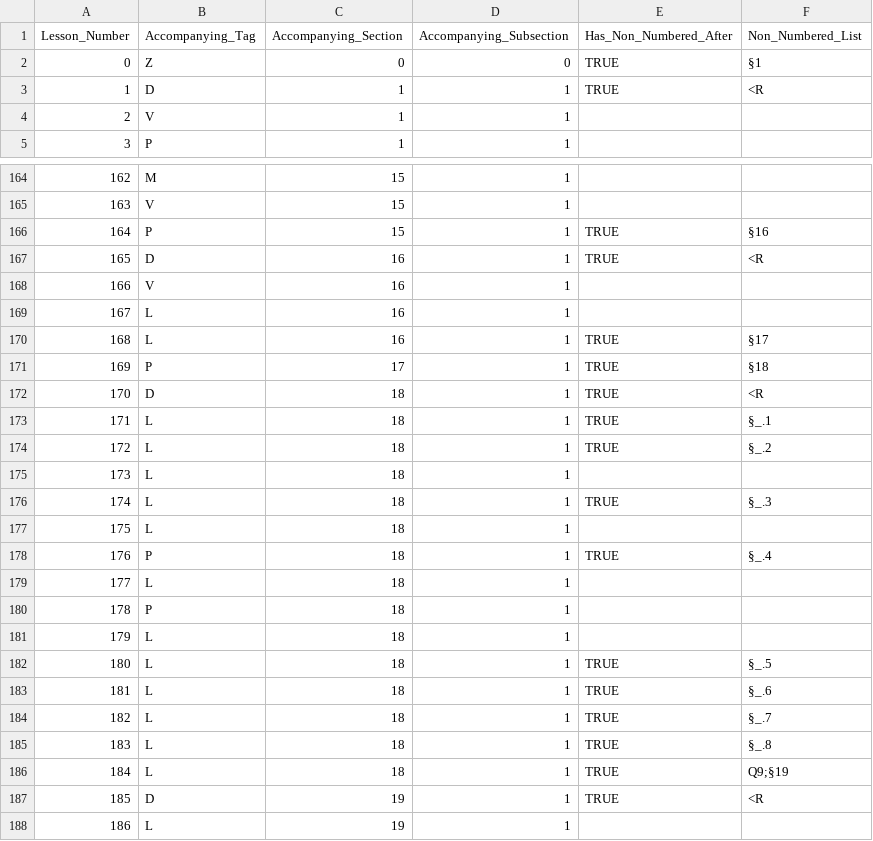
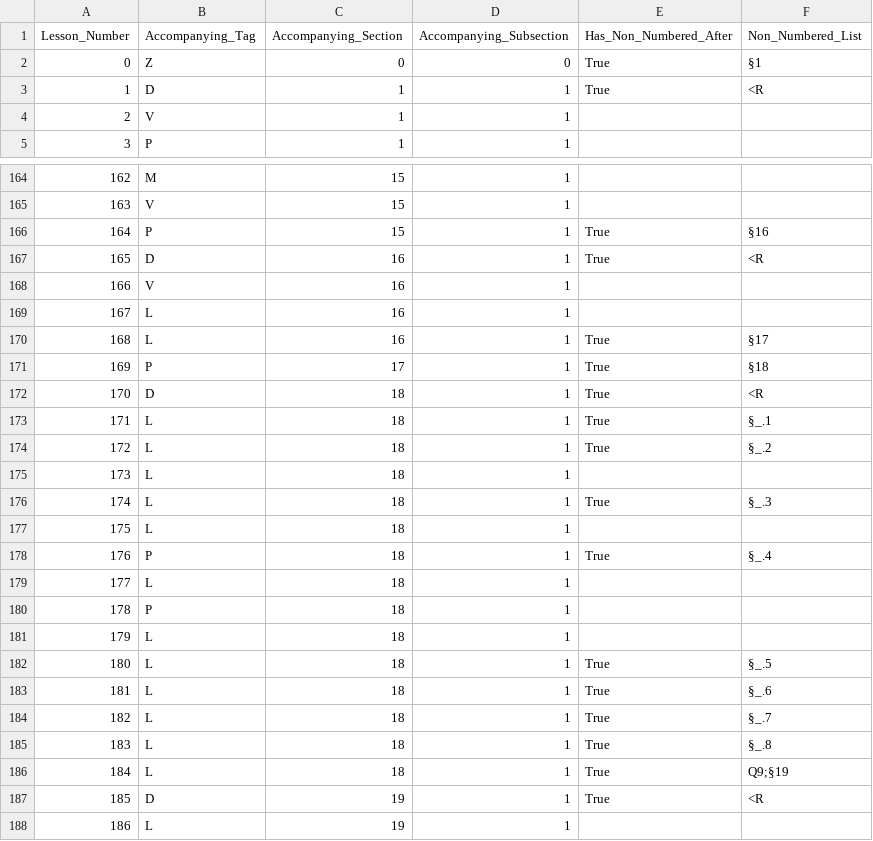
Before and after one commit to bballdave025/aws-udemy-pacing, a CSV file: in_pacing_aws_mls.csv, drawn as a sheet; only a part is shown, gaps mark what is left out; the diff covers the shown part only.

```diff
--- a/in_pacing_aws_mls.csv
+++ b/in_pacing_aws_mls.csv
@@ -1,4 +1,4 @@
 Lesson_Number,Accompanying_Tag,Accompanying_Section,Accompanying_Subsection,Has_Non_Numbered_After,Non_Numbered_List
-0,Z,0,0,TRUE,§1
-1,D,1,1,TRUE,<R
+0,Z,0,0,True,§1
+1,D,1,1,True,<R
 2,V,1,1,,
@@ -165,15 +165,15 @@ Lesson_Number,Accompanying_Tag,Accompanying_Section,Accompanying_Subsection,Has_
 163,V,15,1,,
-164,P,15,1,TRUE,§16
-165,D,16,1,TRUE,<R
+164,P,15,1,True,§16
+165,D,16,1,True,<R
 166,V,16,1,,
 167,L,16,1,,
-168,L,16,1,TRUE,§17
-169,P,17,1,TRUE,§18
-170,D,18,1,TRUE,<R
-171,L,18,1,TRUE,§_.1
-172,L,18,1,TRUE,§_.2
+168,L,16,1,True,§17
+169,P,17,1,True,§18
+170,D,18,1,True,<R
+171,L,18,1,True,§_.1
+172,L,18,1,True,§_.2
 173,L,18,1,,
-174,L,18,1,TRUE,§_.3
+174,L,18,1,True,§_.3
 175,L,18,1,,
-176,P,18,1,TRUE,§_.4
+176,P,18,1,True,§_.4
 177,L,18,1,,
@@ -181,8 +181,8 @@ Lesson_Number,Accompanying_Tag,Accompanying_Section,Accompanying_Subsection,Has_
 179,L,18,1,,
-180,L,18,1,TRUE,§_.5
-181,L,18,1,TRUE,§_.6
-182,L,18,1,TRUE,§_.7
-183,L,18,1,TRUE,§_.8
-184,L,18,1,TRUE,Q9;§19
-185,D,19,1,TRUE,<R
+180,L,18,1,True,§_.5
+181,L,18,1,True,§_.6
+182,L,18,1,True,§_.7
+183,L,18,1,True,§_.8
+184,L,18,1,True,Q9;§19
+185,D,19,1,True,<R
 186,L,19,1,,
```
Also changed, not shown: 49 edited cells elsewhere in this file, in_pacing_aws_cp.csv.
